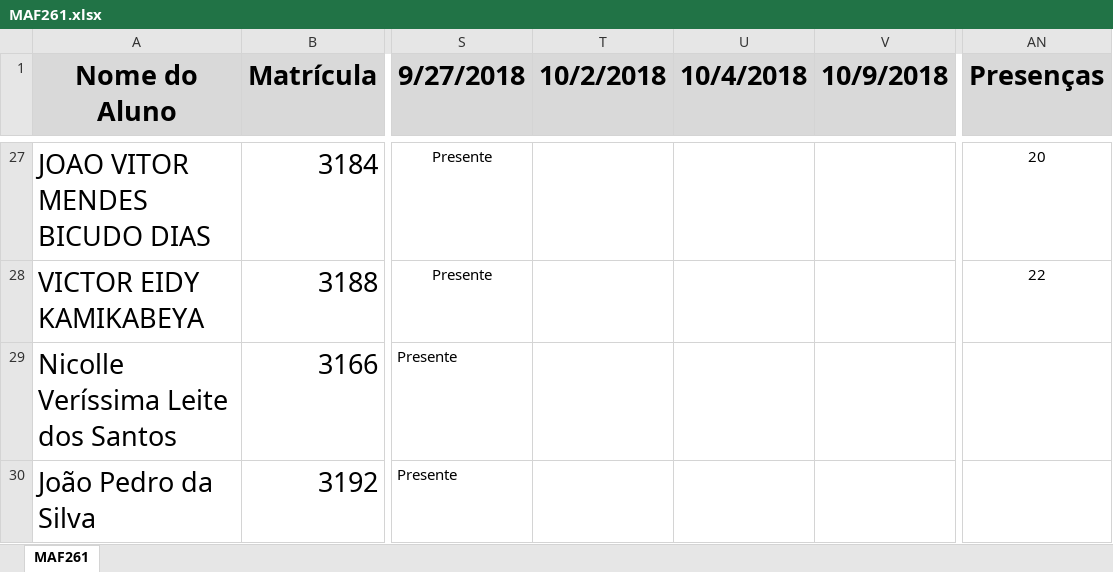
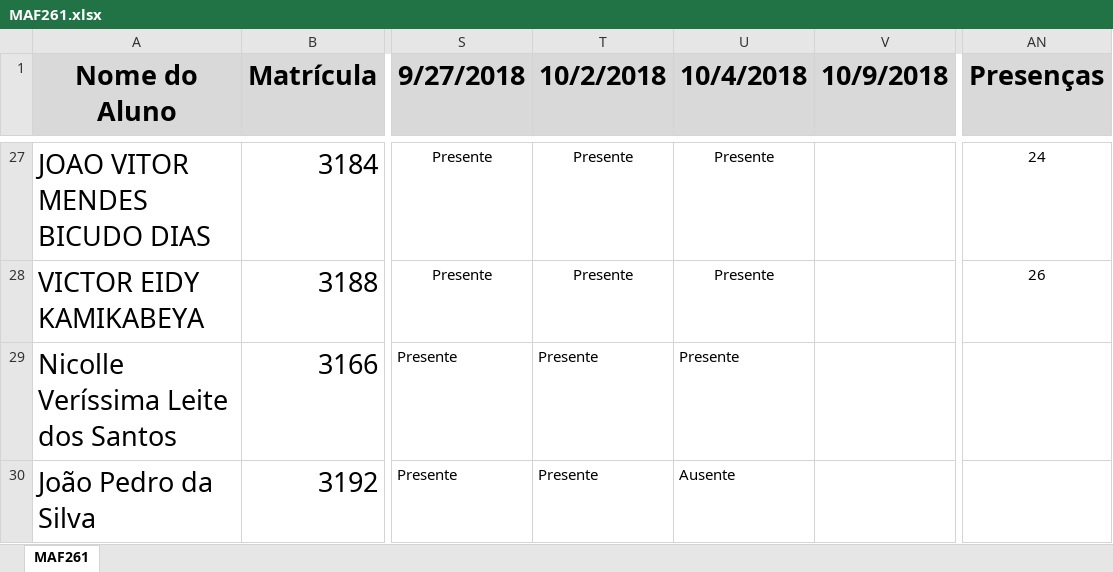
Before and after one commit to maf261/maf261.github.io, an Excel workbook: Frequencia/MAF261.xlsx, sheet MAF261, drawn as a sheet; only a part is shown, gaps mark what is left out; values as stored, in another font and other column widths than the file's, no borders; conditional formats not drawn; the diff covers the shown part only; the diff names each change by its address in the sheet, - before the commit and + after, or states it on an @@ line.

```diff
--- a/Frequencia/MAF261.xlsx (sheet MAF261)
+++ b/Frequencia/MAF261.xlsx (sheet MAF261)
-T27:T30 (10/2/2018): (empty)
+T27:T30 (10/2/2018): Presente
-U27:U29 (10/4/2018): (empty)
+U27:U29 (10/4/2018): Presente
-AN27 (Presenças): 20
+AN27 (Presenças): 24
-AN28 (Presenças): 22
+AN28 (Presenças): 26
-U30 (10/4/2018): (empty)
+U30 (10/4/2018): Ausente
```
Also changed, not shown: 68 edited cells elsewhere in this sheet, 17 other files.
